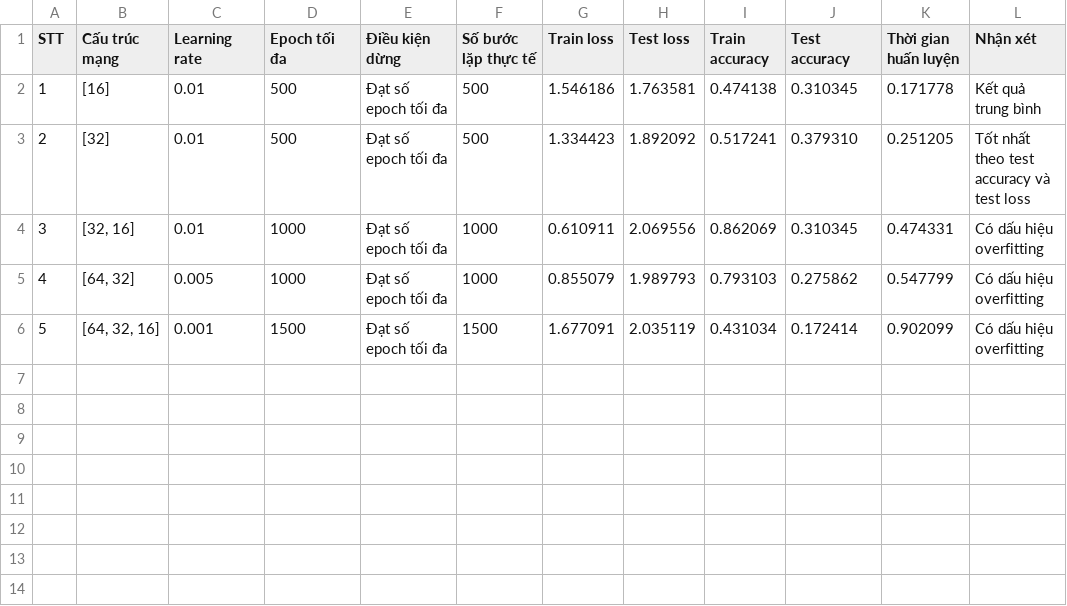
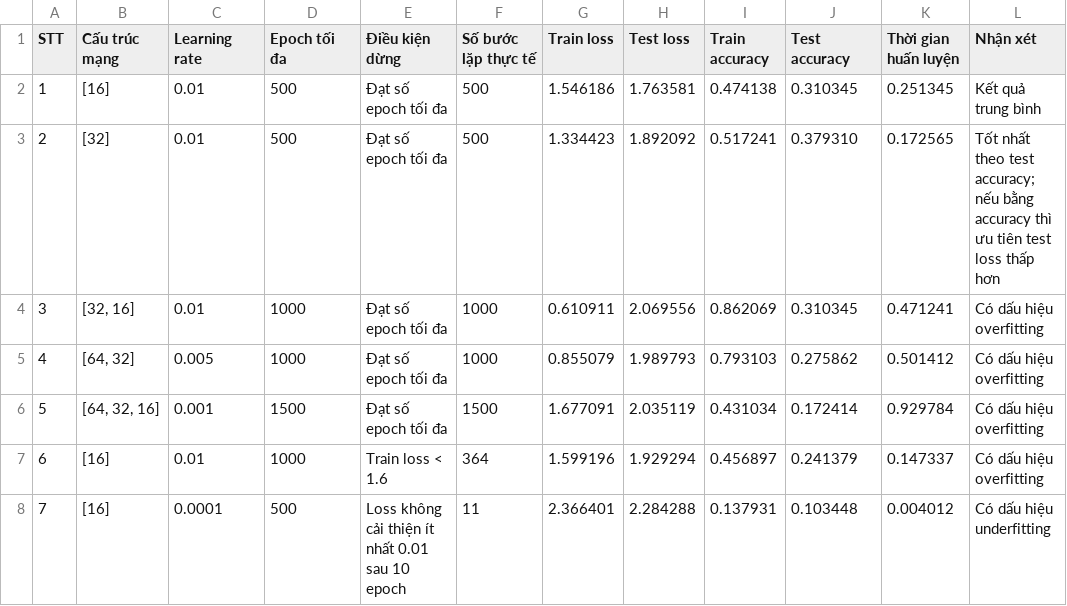
Before and after one commit to nguyenduchuywork23-sudo/MLP, a CSV file: results_mlp_student_performance.csv, drawn as a sheet.

```diff
--- a/results_mlp_student_performance.csv
+++ b/results_mlp_student_performance.csv
@@ -1,6 +1,8 @@
 STT,Cấu trúc mạng,Learning rate,Epoch tối đa,Điều kiện dừng,Số bước lặp thực tế,Train loss,Test loss,Train accuracy,Test accuracy,Thời gian huấn luyện,Nhận xét
-1,[16],0.01,500,Đạt số epoch tối đa,500,1.546186,1.763581,0.474138,0.310345,0.171778,Kết quả trung bình
-2,[32],0.01,500,Đạt số epoch tối đa,500,1.334423,1.892092,0.517241,0.379310,0.251205,Tốt nhất theo test accuracy và test loss
-3,"[32, 16]",0.01,1000,Đạt số epoch tối đa,1000,0.610911,2.069556,0.862069,0.310345,0.474331,Có dấu hiệu overfitting
-4,"[64, 32]",0.005,1000,Đạt số epoch tối đa,1000,0.855079,1.989793,0.793103,0.275862,0.547799,Có dấu hiệu overfitting
-5,"[64, 32, 16]",0.001,1500,Đạt số epoch tối đa,1500,1.677091,2.035119,0.431034,0.172414,0.902099,Có dấu hiệu overfitting
+1,[16],0.01,500,Đạt số epoch tối đa,500,1.546186,1.763581,0.474138,0.310345,0.251345,Kết quả trung bình
+2,[32],0.01,500,Đạt số epoch tối đa,500,1.334423,1.892092,0.517241,0.379310,0.172565,Tốt nhất theo test accuracy; nếu bằng accuracy thì ưu tiên test loss thấp hơn
+3,"[32, 16]",0.01,1000,Đạt số epoch tối đa,1000,0.610911,2.069556,0.862069,0.310345,0.471241,Có dấu hiệu overfitting
+4,"[64, 32]",0.005,1000,Đạt số epoch tối đa,1000,0.855079,1.989793,0.793103,0.275862,0.501412,Có dấu hiệu overfitting
+5,"[64, 32, 16]",0.001,1500,Đạt số epoch tối đa,1500,1.677091,2.035119,0.431034,0.172414,0.929784,Có dấu hiệu overfitting
+6,[16],0.01,1000,Train loss < 1.6,364,1.599196,1.929294,0.456897,0.241379,0.147337,Có dấu hiệu overfitting
+7,[16],0.0001,500,Loss không cải thiện ít nhất 0.01 sau 10 epoch,11,2.366401,2.284288,0.137931,0.103448,0.004012,Có dấu hiệu underfitting
```
Also changed, not shown: 5 other files.
